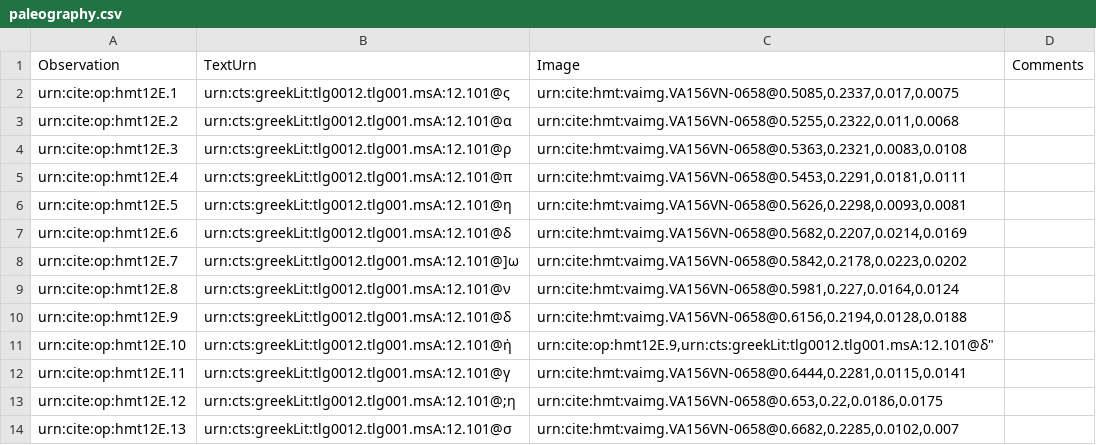
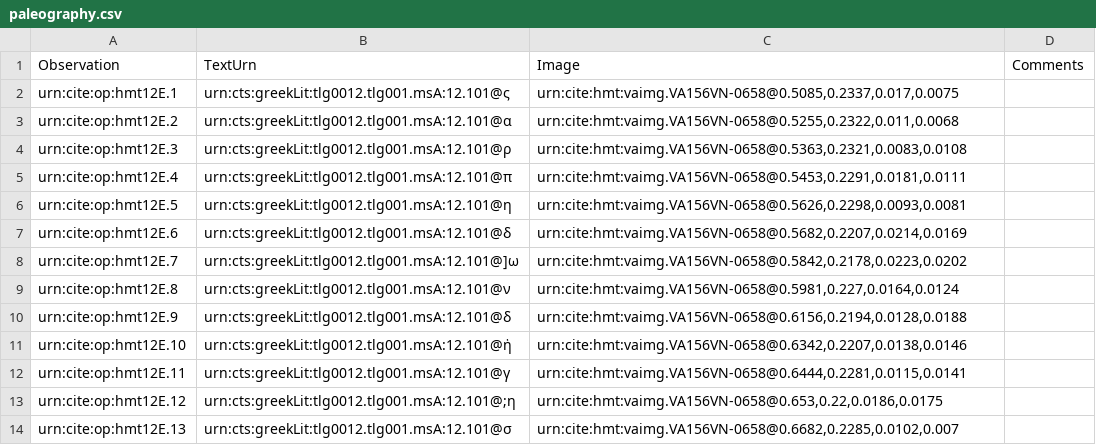
Before and after one commit to HMT-seminar-2014/hmt-12E, a CSV file: collections/paleography.csv, drawn as a sheet.

Commit message:
Update paleography.csv

```diff
--- a/collections/paleography.csv
+++ b/collections/paleography.csv
@@ -10,3 +10,3 @@ urn:cite:op:hmt12E.8,"urn:cts:greekLit:tlg0012.tlg001.msA:12.101@ν","urn:cite:h
 urn:cite:op:hmt12E.9,"urn:cts:greekLit:tlg0012.tlg001.msA:12.101@δ","urn:cite:hmt:vaimg.VA156VN-0658@0.6156,0.2194,0.0128,0.0188",
-urn:cite:op:hmt12E.10,"urn:cts:greekLit:tlg0012.tlg001.msA:12.101@ἡ","urn:cite:op:hmt12E.9,"urn:cts:greekLit:tlg0012.tlg001.msA:12.101@δ",
+urn:cite:op:hmt12E.10,"urn:cts:greekLit:tlg0012.tlg001.msA:12.101@ἡ","urn:cite:hmt:vaimg.VA156VN-0658@0.6342,0.2207,0.0138,0.0146",
 urn:cite:op:hmt12E.11,"urn:cts:greekLit:tlg0012.tlg001.msA:12.101@γ","urn:cite:hmt:vaimg.VA156VN-0658@0.6444,0.2281,0.0115,0.0141",
```
